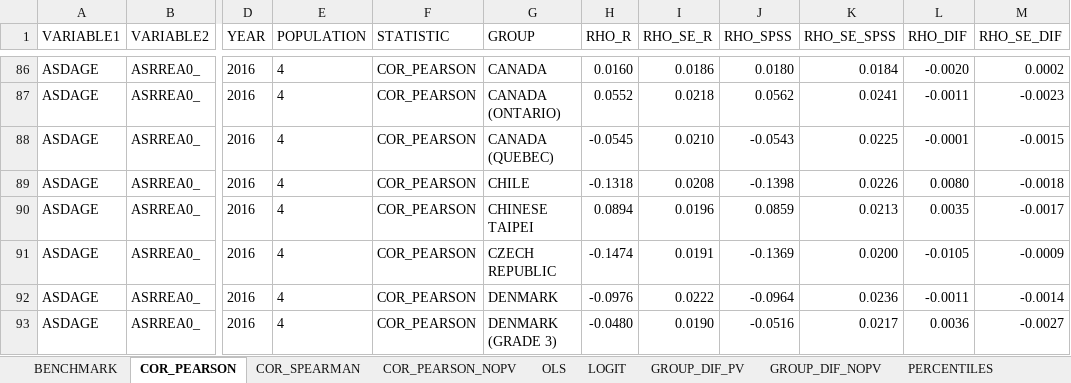
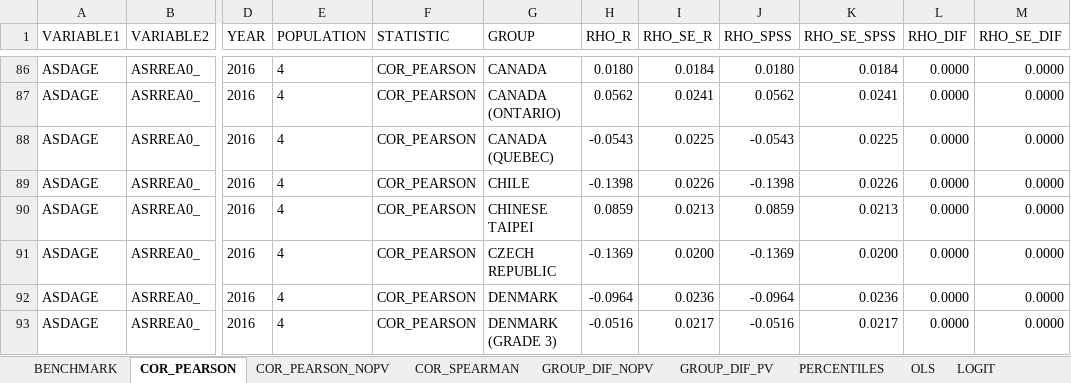
Before and after one commit to andres5791/ILSAstats_checks, an Excel workbook: outputR/res_comp_bystatistic.xlsx, sheet COR_PEARSON, drawn as a sheet; only a part is shown, gaps mark what is left out; values as stored, in another font and other column widths than the file's, no borders; conditional formats not drawn; the diff covers the shown part only; the diff names each change by its address in the sheet, - before the commit and + after, or states it on an @@ line.

```diff
--- a/outputR/res_comp_bystatistic.xlsx (sheet COR_PEARSON)
+++ b/outputR/res_comp_bystatistic.xlsx (sheet COR_PEARSON)
@@ sheet tab order changed: BENCHMARK | COR_PEARSON | COR_PEARSON_NOPV | COR_SPEARMAN | GROUP_DIF_NOPV | GROUP_DIF_PV | PERCENTILES | OLS | LOGIT @@
-H86 (RHO_R): 0.0160
+H86 (RHO_R): 0.0180
-I86 (RHO_SE_R): 0.0186
+I86 (RHO_SE_R): 0.0184
-L86 (RHO_DIF): -0.0020
+L86 (RHO_DIF): 0.0000
-M86 (RHO_SE_DIF): 0.0002
+M86 (RHO_SE_DIF): 0.0000
-H87 (RHO_R): 0.0552
+H87 (RHO_R): 0.0562
-I87 (RHO_SE_R): 0.0218
+I87 (RHO_SE_R): 0.0241
-L87 (RHO_DIF): -0.0011
+L87 (RHO_DIF): 0.0000
-M87 (RHO_SE_DIF): -0.0023
+M87 (RHO_SE_DIF): 0.0000
-H88 (RHO_R): -0.0545
+H88 (RHO_R): -0.0543
-I88 (RHO_SE_R): 0.0210
+I88 (RHO_SE_R): 0.0225
-L88 (RHO_DIF): -0.0001
+L88 (RHO_DIF): 0.0000
-M88 (RHO_SE_DIF): -0.0015
+M88 (RHO_SE_DIF): 0.0000
-H89 (RHO_R): -0.1318
+H89 (RHO_R): -0.1398
-I89 (RHO_SE_R): 0.0208
+I89 (RHO_SE_R): 0.0226
-L89 (RHO_DIF): 0.0080
+L89 (RHO_DIF): 0.0000
-M89 (RHO_SE_DIF): -0.0018
+M89 (RHO_SE_DIF): 0.0000
-H90 (RHO_R): 0.0894
+H90 (RHO_R): 0.0859
-I90 (RHO_SE_R): 0.0196
+I90 (RHO_SE_R): 0.0213
-L90 (RHO_DIF): 0.0035
+L90 (RHO_DIF): 0.0000
-M90 (RHO_SE_DIF): -0.0017
+M90 (RHO_SE_DIF): 0.0000
-H91 (RHO_R): -0.1474
+H91 (RHO_R): -0.1369
-I91 (RHO_SE_R): 0.0191
+I91 (RHO_SE_R): 0.0200
-L91 (RHO_DIF): -0.0105
+L91 (RHO_DIF): 0.0000
-M91 (RHO_SE_DIF): -0.0009
+M91 (RHO_SE_DIF): 0.0000
-H92 (RHO_R): -0.0976
+H92 (RHO_R): -0.0964
-I92 (RHO_SE_R): 0.0222
+I92 (RHO_SE_R): 0.0236
-L92 (RHO_DIF): -0.0011
+L92 (RHO_DIF): 0.0000
-M92 (RHO_SE_DIF): -0.0014
+M92 (RHO_SE_DIF): 0.0000
-H93 (RHO_R): -0.0480
+H93 (RHO_R): -0.0516
-I93 (RHO_SE_R): 0.0190
+I93 (RHO_SE_R): 0.0217
-L93 (RHO_DIF): 0.0036
+L93 (RHO_DIF): 0.0000
-M93 (RHO_SE_DIF): -0.0027
+M93 (RHO_SE_DIF): 0.0000
```
Also changed, not shown: 1078 edited cells elsewhere in this sheet, sheet OLS, sheet PERCENTILES, 13 other files.
